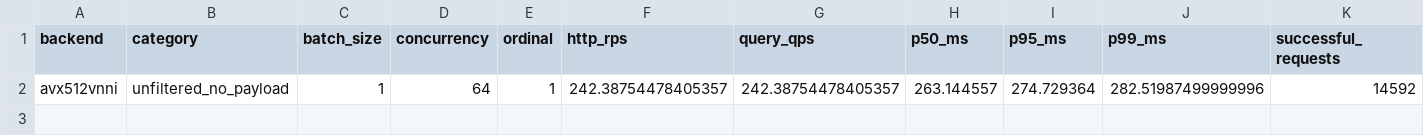
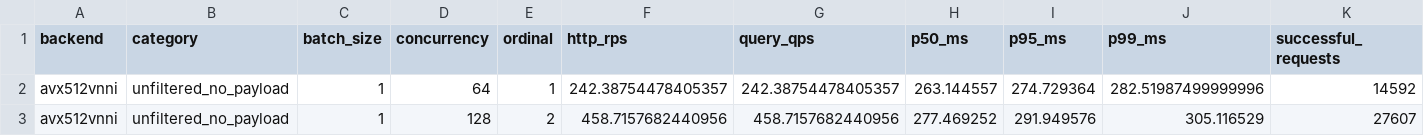
Before and after one commit to nicabreon/qdrant-veortex-releases, a CSV file: benchmarks/ring-b1-c64-c128-live-20261110.csv, drawn as a sheet; only a part is shown; rows hold the shown columns only; the diff names each change by its address in the sheet, - before the commit and + after, or states it on an @@ line.

Commit message:
Update B1 ring progress: 2/16 rows

```diff
--- a/benchmarks/ring-b1-c64-c128-live-20261110.csv
+++ b/benchmarks/ring-b1-c64-c128-live-20261110.csv
+row 3: avx512vnni | unfiltered_no_payload | 1 | 128 | 2 | 458.7157682440956 | 458.7157682440956 | 277.469252 | 291.949576 | 305.116529 | 27607
```
Also changed, not shown: 2 other files.
